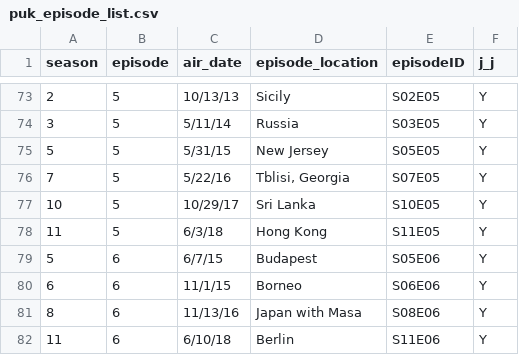
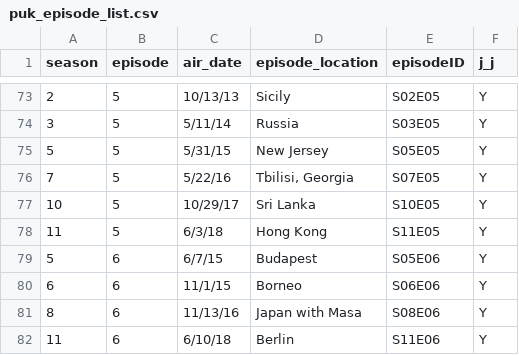
Before and after one commit to katherinechandler/puk_nlp, a CSV file: puk_episode_list.csv, drawn as a sheet; only a part is shown, gaps mark what is left out.

```diff
--- a/puk_episode_list.csv
+++ b/puk_episode_list.csv
@@ -75,3 +75,3 @@ season,episode,air_date,episode_location,episodeID,j_j
 5,5,5/31/15,New Jersey,S05E05,Y
-7,5,5/22/16,"Tblisi, Georgia",S07E05,Y
+7,5,5/22/16,"Tbilisi, Georgia",S07E05,Y
 10,5,10/29/17,Sri Lanka,S10E05,Y
```
Also changed, not shown: 34 other files.
